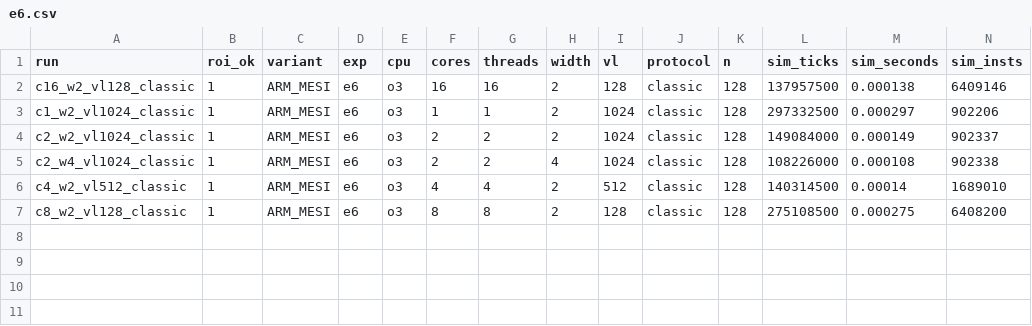
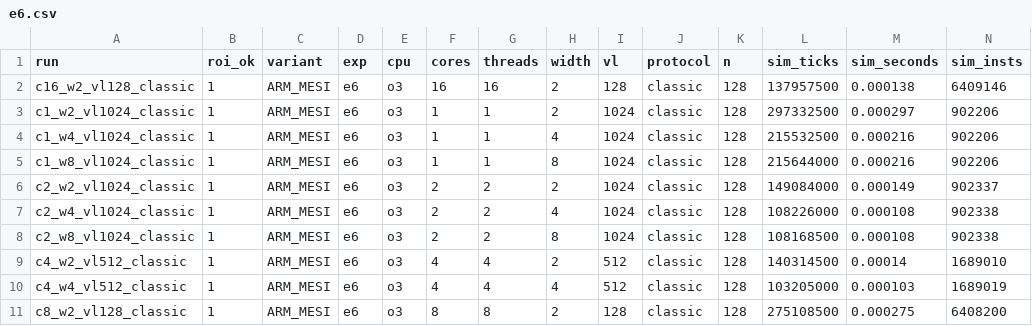
Before and after one commit to maaaaaati/Proyecto2ARQUI, a CSV file: results/e6/e6.csv, drawn as a sheet; only a part is shown; rows hold the shown columns only; the diff names each change by its address in the sheet, - before the commit and + after, or states it on an @@ line.

```diff
--- a/results/e6/e6.csv
+++ b/results/e6/e6.csv
+row 4: c1_w4_vl1024_classic | 1 | ARM_MESI | e6 | o3 | 1 | 1 | 4 | 1024 | classic | 128 | 215532500 | 0.000216 | 902206
+row 5: c1_w8_vl1024_classic | 1 | ARM_MESI | e6 | o3 | 1 | 1 | 8 | 1024 | classic | 128 | 215644000 | 0.000216 | 902206
+row 8: c2_w8_vl1024_classic | 1 | ARM_MESI | e6 | o3 | 2 | 2 | 8 | 1024 | classic | 128 | 108168500 | 0.000108 | 902338
+row 10: c4_w4_vl512_classic | 1 | ARM_MESI | e6 | o3 | 4 | 4 | 4 | 512 | classic | 128 | 103205000 | 0.000103 | 1689019
```
Also changed, not shown: 34 other files.
